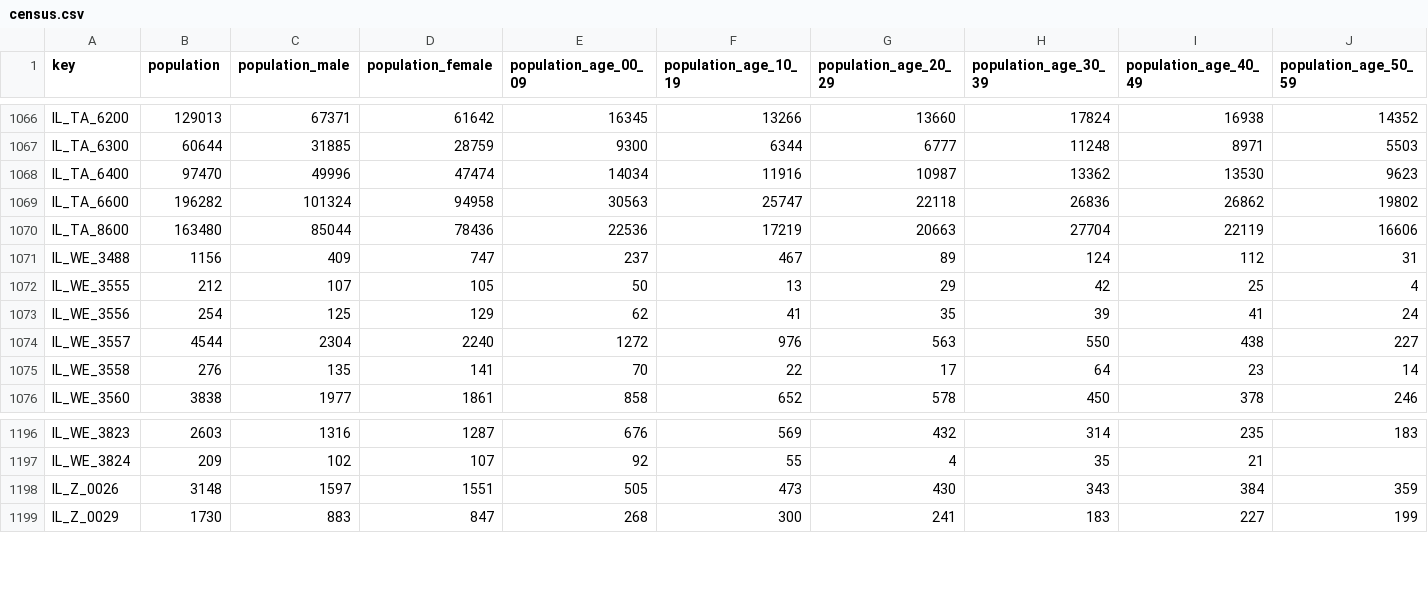
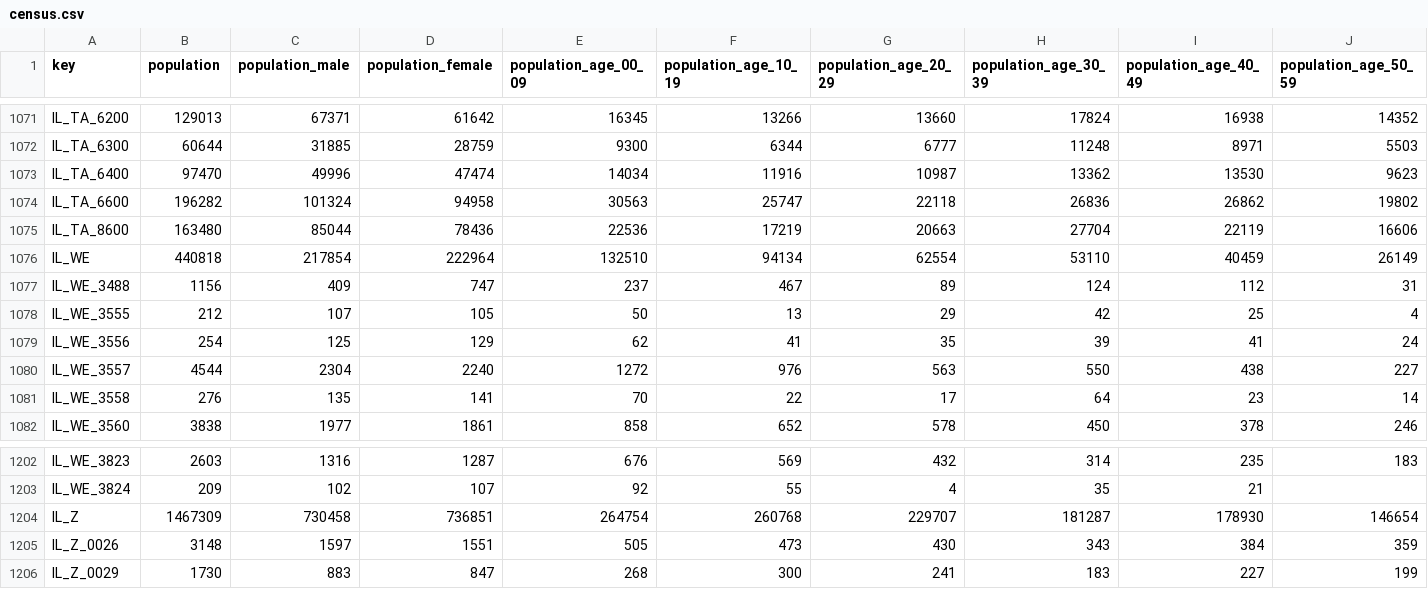
Before and after one commit to GoogleCloudPlatform/covid-19-open-data, a CSV file: src/data/census.csv, drawn as a sheet; only a part is shown, gaps mark what is left out; rows hold the shown columns only; the diff covers the shown part only; the diff names each change by its address in the sheet, - before the commit and + after, or states it on an @@ line.

```diff
--- a/src/data/census.csv
+++ b/src/data/census.csv
+row 1076: IL_WE | 440818 | 217854 | 222964 | 132510 | 94134 | 62554 | 53110 | 40459 | 26149
+row 1204: IL_Z | 1467309 | 730458 | 736851 | 264754 | 260768 | 229707 | 181287 | 178930 | 146654
```
Also changed, not shown: 5 added rows elsewhere in this file.
